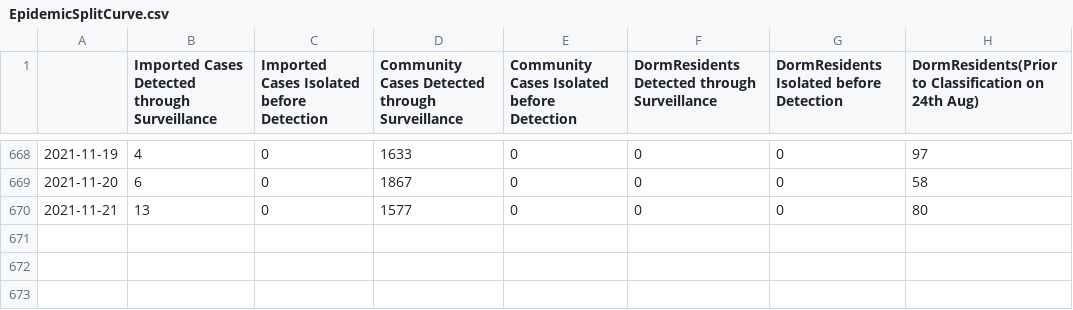
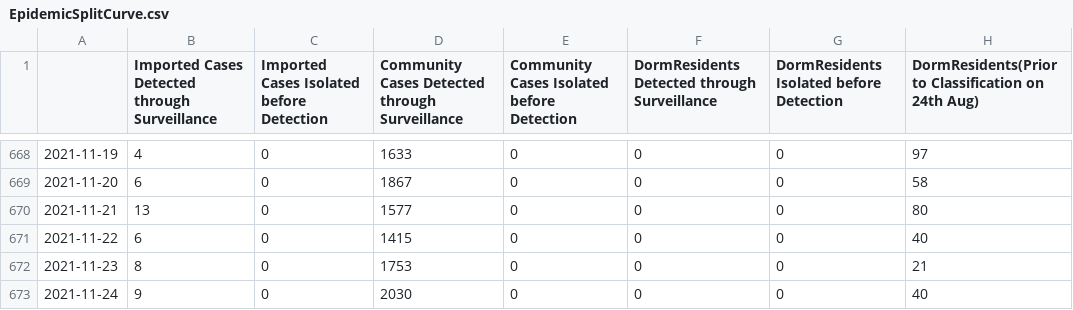
Before and after one commit to josesho/singapore-covid19-data, a CSV file: NumberOfCases/EpidemicSplitCurve.csv, drawn as a sheet; only a part is shown, gaps mark what is left out; the diff names each change by its address in the sheet, - before the commit and + after, or states it on an @@ line.

Commit message:
Automated update of COVID-19 data.

```diff
--- a/NumberOfCases/EpidemicSplitCurve.csv
+++ b/NumberOfCases/EpidemicSplitCurve.csv
+row 671: 2021-11-22 | 6 | 0 | 1415 | 0 | 0 | 0 | 40
+row 672: 2021-11-23 | 8 | 0 | 1753 | 0 | 0 | 0 | 21
+row 673: 2021-11-24 | 9 | 0 | 2030 | 0 | 0 | 0 | 40
```
Also changed, not shown: NumberOfCases/EpidemicCurve.csv, NumberOfCases/EpidemicCurveOfCommunityCases.csv, 3 other files.
